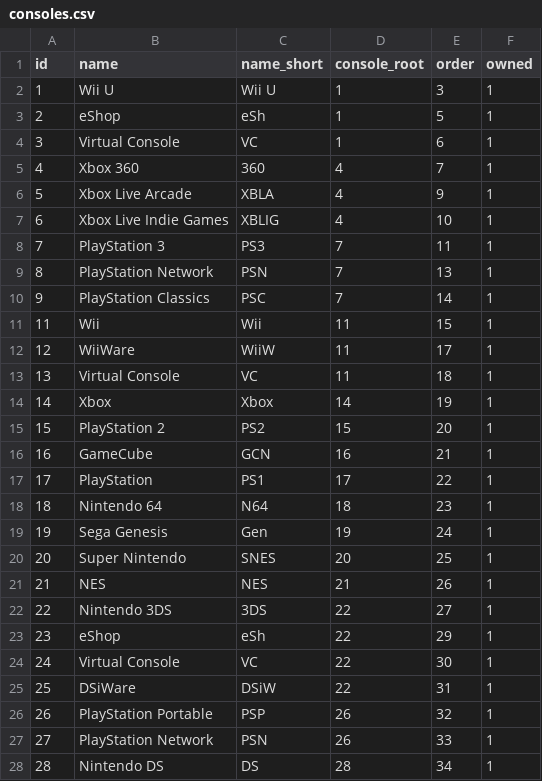
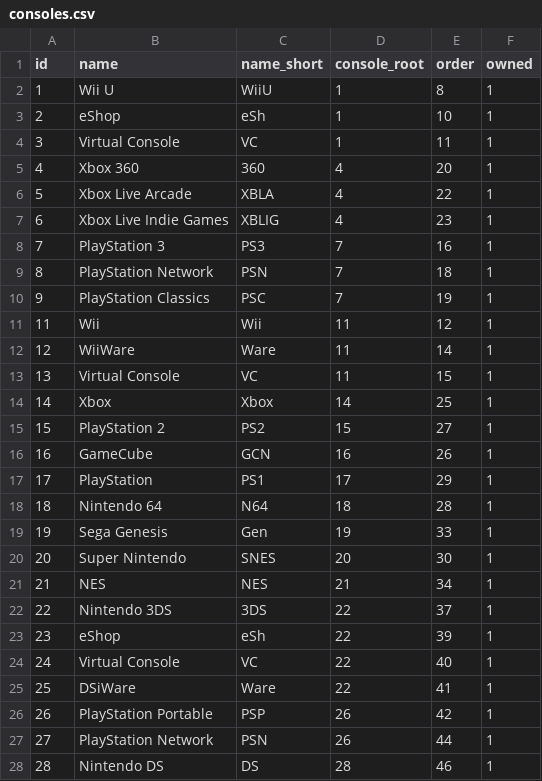
Before and after one commit to MattTreichelYeah/videogametracker, a CSV file: dev/sql/consoles.csv, drawn as a sheet; only a part is shown; the diff covers the shown part only.

```diff
--- a/dev/sql/consoles.csv
+++ b/dev/sql/consoles.csv
@@ -1,28 +1,28 @@
 id,"name","name_short",console_root,order,owned
-1,"Wii U","Wii U",1,3,1
-2,"eShop","eSh",1,5,1
-3,"Virtual Console","VC",1,6,1
-4,"Xbox 360","360",4,7,1
-5,"Xbox Live Arcade","XBLA",4,9,1
-6,"Xbox Live Indie Games","XBLIG",4,10,1
-7,"PlayStation 3","PS3",7,11,1
-8,"PlayStation Network","PSN",7,13,1
-9,"PlayStation Classics","PSC",7,14,1
-11,"Wii","Wii",11,15,1
-12,"WiiWare","WiiW",11,17,1
-13,"Virtual Console","VC",11,18,1
-14,"Xbox","Xbox",14,19,1
-15,"PlayStation 2","PS2",15,20,1
-16,"GameCube","GCN",16,21,1
-17,"PlayStation","PS1",17,22,1
-18,"Nintendo 64","N64",18,23,1
-19,"Sega Genesis","Gen",19,24,1
-20,"Super Nintendo","SNES",20,25,1
-21,"NES","NES",21,26,1
-22,"Nintendo 3DS","3DS",22,27,1
-23,"eShop","eSh",22,29,1
-24,"Virtual Console","VC",22,30,1
-25,"DSiWare","DSiW",22,31,1
-26,"PlayStation Portable","PSP",26,32,1
-27,"PlayStation Network","PSN",26,33,1
-28,"Nintendo DS","DS",28,34,1
+1,"Wii U","WiiU",1,8,1
+2,"eShop","eSh",1,10,1
+3,"Virtual Console","VC",1,11,1
+4,"Xbox 360","360",4,20,1
+5,"Xbox Live Arcade","XBLA",4,22,1
+6,"Xbox Live Indie Games","XBLIG",4,23,1
+7,"PlayStation 3","PS3",7,16,1
+8,"PlayStation Network","PSN",7,18,1
+9,"PlayStation Classics","PSC",7,19,1
+11,"Wii","Wii",11,12,1
+12,"WiiWare","Ware",11,14,1
+13,"Virtual Console","VC",11,15,1
+14,"Xbox","Xbox",14,25,1
+15,"PlayStation 2","PS2",15,27,1
+16,"GameCube","GCN",16,26,1
+17,"PlayStation","PS1",17,29,1
+18,"Nintendo 64","N64",18,28,1
+19,"Sega Genesis","Gen",19,33,1
+20,"Super Nintendo","SNES",20,30,1
+21,"NES","NES",21,34,1
+22,"Nintendo 3DS","3DS",22,37,1
+23,"eShop","eSh",22,39,1
+24,"Virtual Console","VC",22,40,1
+25,"DSiWare","Ware",22,41,1
+26,"PlayStation Portable","PSP",26,42,1
+27,"PlayStation Network","PSN",26,44,1
+28,"Nintendo DS","DS",28,46,1
```
Also changed, not shown: 15 added rows and 24 edited cells elsewhere in this file, dev/sql/tags.csv, 8 other files.
